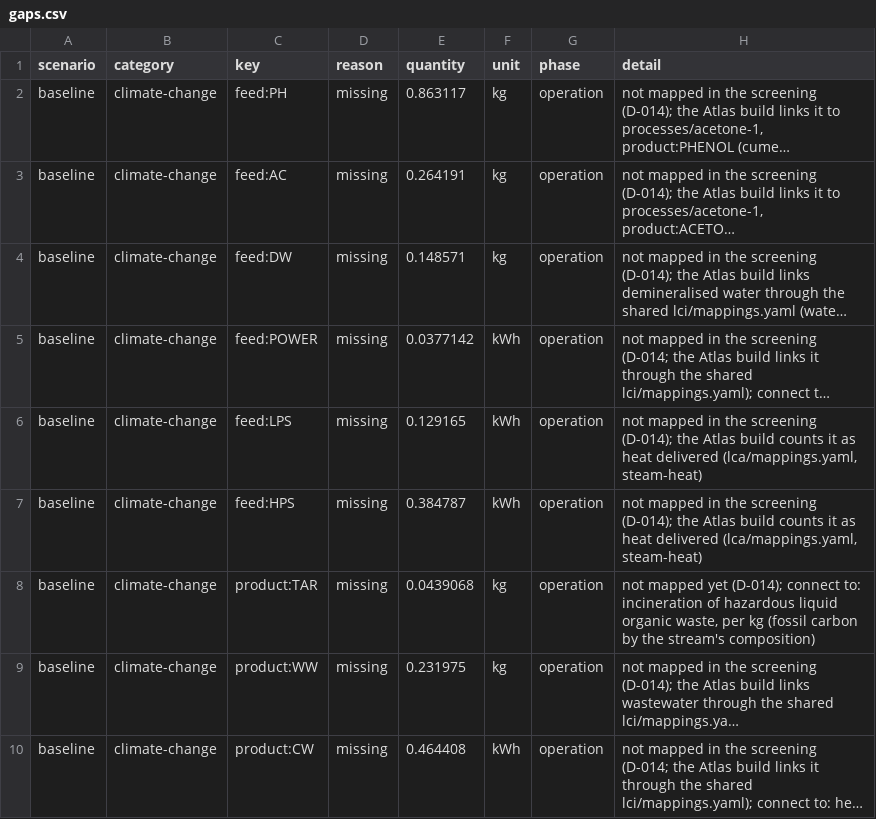
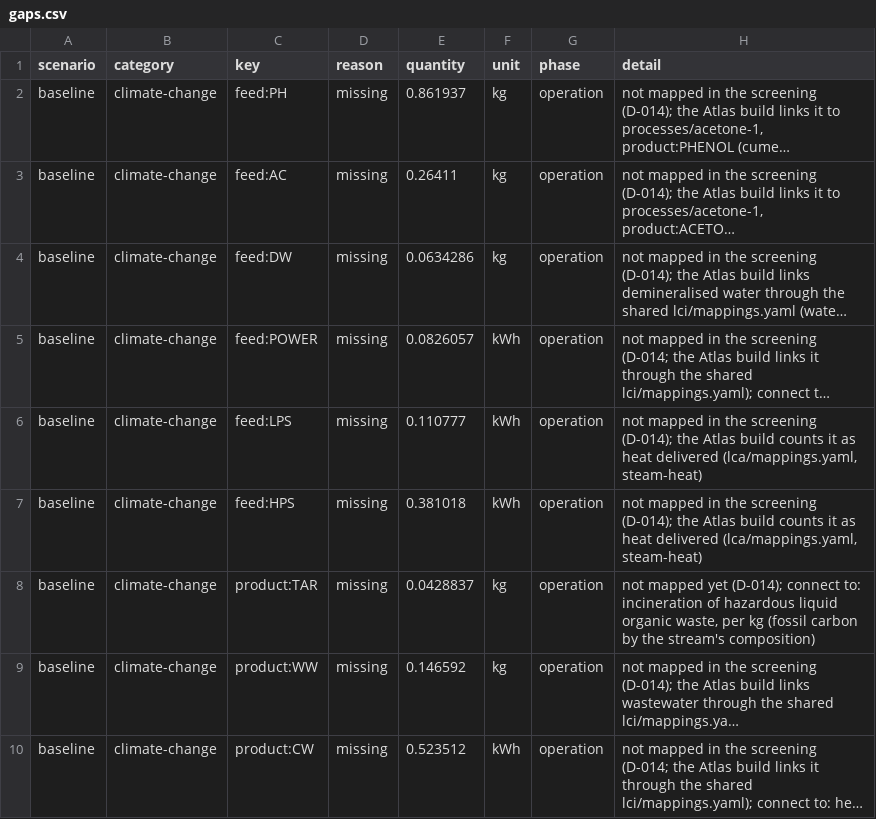
Before and after one commit to ChemE-as-Code/process-library, a CSV file: processes/bisphenol-a-1/lca/gaps.csv, drawn as a sheet; long unchanged cells end in …; the diff names each change by its address in the sheet, - before the commit and + after, or states it on an @@ line.

```diff
--- a/processes/bisphenol-a-1/lca/gaps.csv
+++ b/processes/bisphenol-a-1/lca/gaps.csv
-E2 (quantity): 0.863117
+E2 (quantity): 0.861937
-E3 (quantity): 0.264191
+E3 (quantity): 0.26411
-E4 (quantity): 0.148571
+E4 (quantity): 0.0634286
-E5 (quantity): 0.0377142
+E5 (quantity): 0.0826057
-E6 (quantity): 0.129165
+E6 (quantity): 0.110777
-E7 (quantity): 0.384787
+E7 (quantity): 0.381018
-E8 (quantity): 0.0439068
+E8 (quantity): 0.0428837
-E9 (quantity): 0.231975
+E9 (quantity): 0.146592
-E10 (quantity): 0.464408
+E10 (quantity): 0.523512
```
Also changed, not shown: processes/bisphenol-a-1/lca/inventory.csv, 18 other files.
